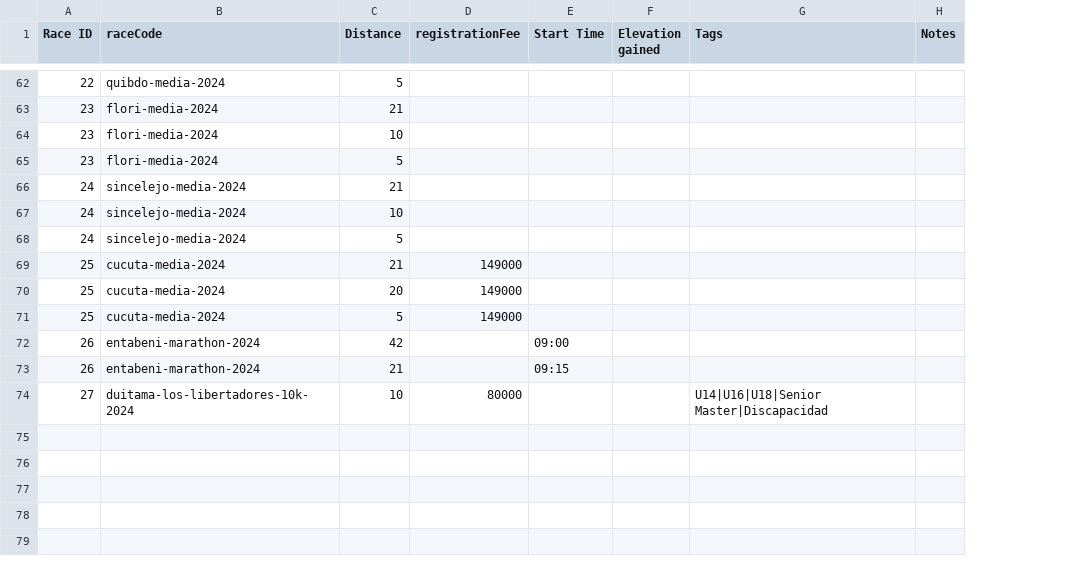
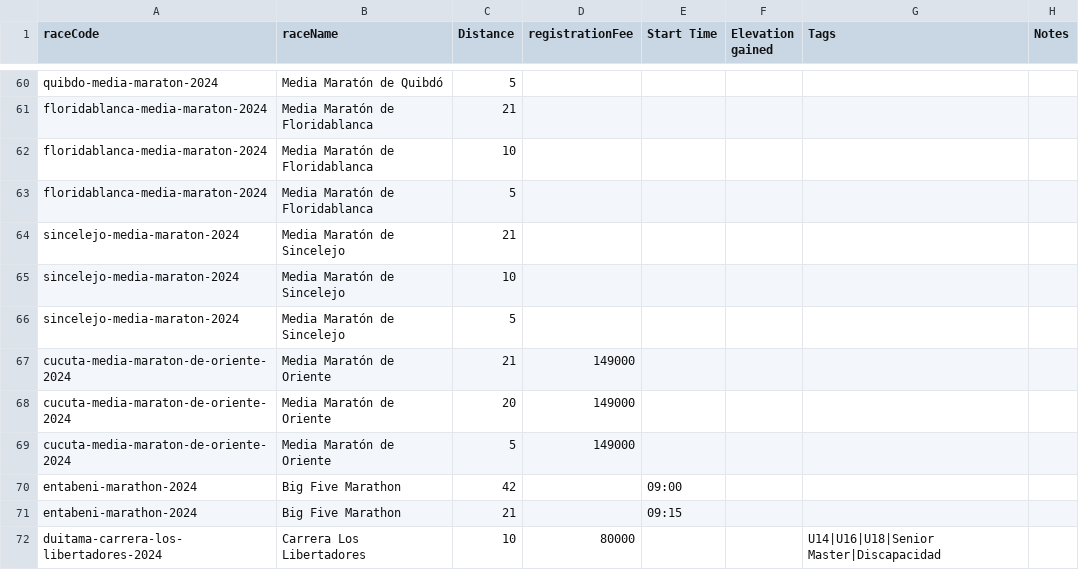
Before and after one commit to maurobedoyalondono/conversion-tools, a CSV file: inputs/race-distances.csv, drawn as a sheet; only a part is shown, gaps mark what is left out; removed rows and columns are numbered as before the commit, all else as after; the diff covers the shown part only; the diff names each change by its address in the sheet, - before the commit and + after, or states it on an @@ line.

```diff
--- a/inputs/race-distances.csv
+++ b/inputs/race-distances.csv
-column A (Race ID), rows 62-74: 22 | 23 | 23 | 23 | 24 | 24 | 24 | 25 | 25 | 25 | 26 | 26 | 27
+column B (raceName), rows 60-72: Media Maratón de Quibdó | Media Maratón de Floridablanca | Media Maratón de Floridablanca | Media Maratón de Floridablanca | Media Maratón de Sincelejo | Media Maratón de Sincelejo | Media Maratón de Sincelejo | Media Maratón de Oriente | Media Maratón de Oriente | Media Maratón de Oriente | Big Five Marathon | Big Five Marathon | Carrera Los Libertadores
-A60 (raceCode): quibdo-media-2024
+A60 (raceCode): quibdo-media-maraton-2024
-A61:A63 (raceCode): flori-media-2024
+A61:A63 (raceCode): floridablanca-media-maraton-2024
-A64:A66 (raceCode): sincelejo-media-2024
+A64:A66 (raceCode): sincelejo-media-maraton-2024
-A67:A69 (raceCode): cucuta-media-2024
+A67:A69 (raceCode): cucuta-media-maraton-de-oriente-2024
-A72 (raceCode): duitama-los-libertadores-10k-2024
+A72 (raceCode): duitama-carrera-los-libertadores-2024
```
Also changed, not shown: 2 removed rows and 38 edited cells elsewhere in this file, 2 other files.
